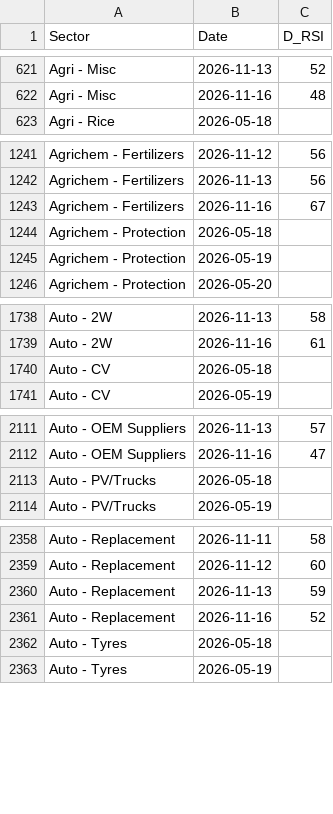
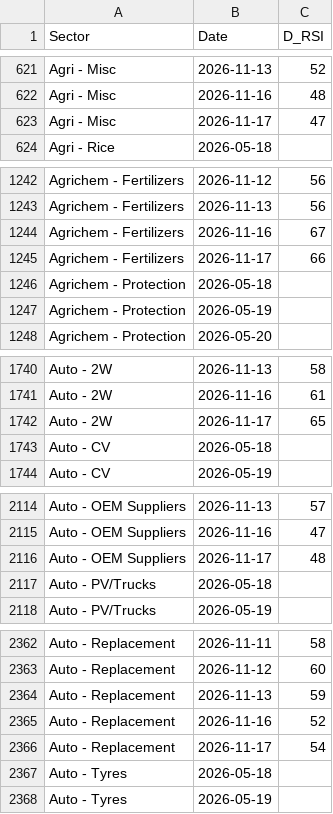
Before and after one commit to aypaninv/market-dashboard, a CSV file: nse_data/sector_daily.csv, drawn as a sheet; only a part is shown, gaps mark what is left out; the diff covers the shown part only; the diff names each change by its address in the sheet, - before the commit and + after, or states it on an @@ line.

```diff
--- a/nse_data/sector_daily.csv
+++ b/nse_data/sector_daily.csv
+row 623: Agri - Misc | 2026-11-17 | 47
+row 1245: Agrichem - Fertilizers | 2026-11-17 | 66
+row 1742: Auto - 2W | 2026-11-17 | 65
+row 2116: Auto - OEM Suppliers | 2026-11-17 | 48
+row 2366: Auto - Replacement | 2026-11-17 | 54
```
Also changed, not shown: 27 added rows elsewhere in this file, indices_report.csv, nse_data/sector_monthly.csv, 8 other files.
